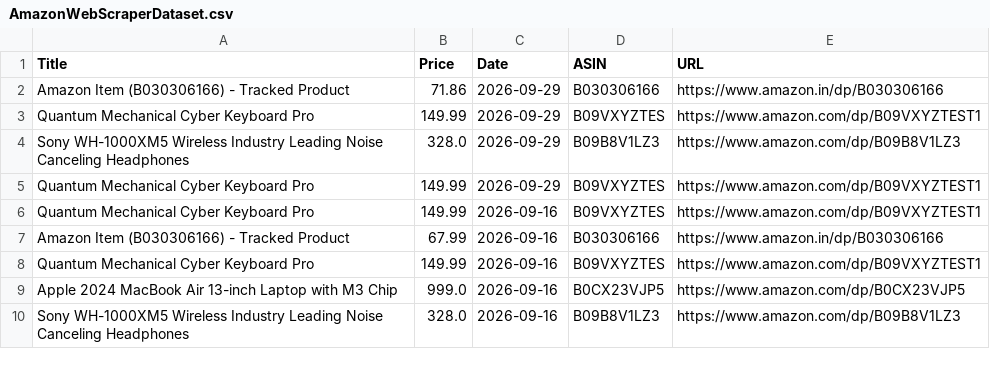
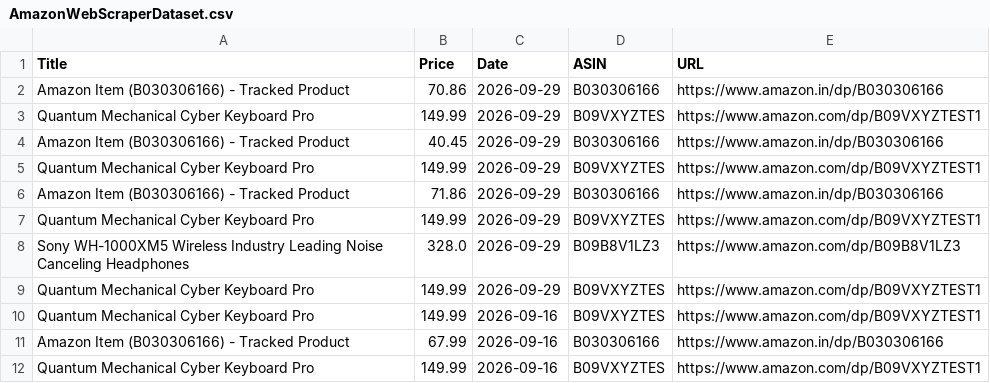
Before and after one commit to Jai-S-Ramani/PricePilot, a CSV file: AmazonWebScraperDataset.csv, drawn as a sheet; only a part is shown; the shorter side is filled out with more unchanged rows; the diff names each change by its address in the sheet, - before the commit and + after, or states it on an @@ line.

Commit message:
fix(analytics): resolve currency mismatch bug causing inflated potential savings and double-converted target prices

```diff
--- a/AmazonWebScraperDataset.csv
+++ b/AmazonWebScraperDataset.csv
+row 2: Amazon Item (B030306166) - Tracked Product | 70.86 | 2026-09-29 | B030306166 | https://www.amazon.in/dp/B030306166
+row 3: Quantum Mechanical Cyber Keyboard Pro | 149.99 | 2026-09-29 | B09VXYZTES | https://www.amazon.com/dp/B09VXYZTEST1
+row 4: Amazon Item (B030306166) - Tracked Product | 40.45 | 2026-09-29 | B030306166 | https://www.amazon.in/dp/B030306166
+row 5: Quantum Mechanical Cyber Keyboard Pro | 149.99 | 2026-09-29 | B09VXYZTES | https://www.amazon.com/dp/B09VXYZTEST1
```
Also changed, not shown: 3 other files.
